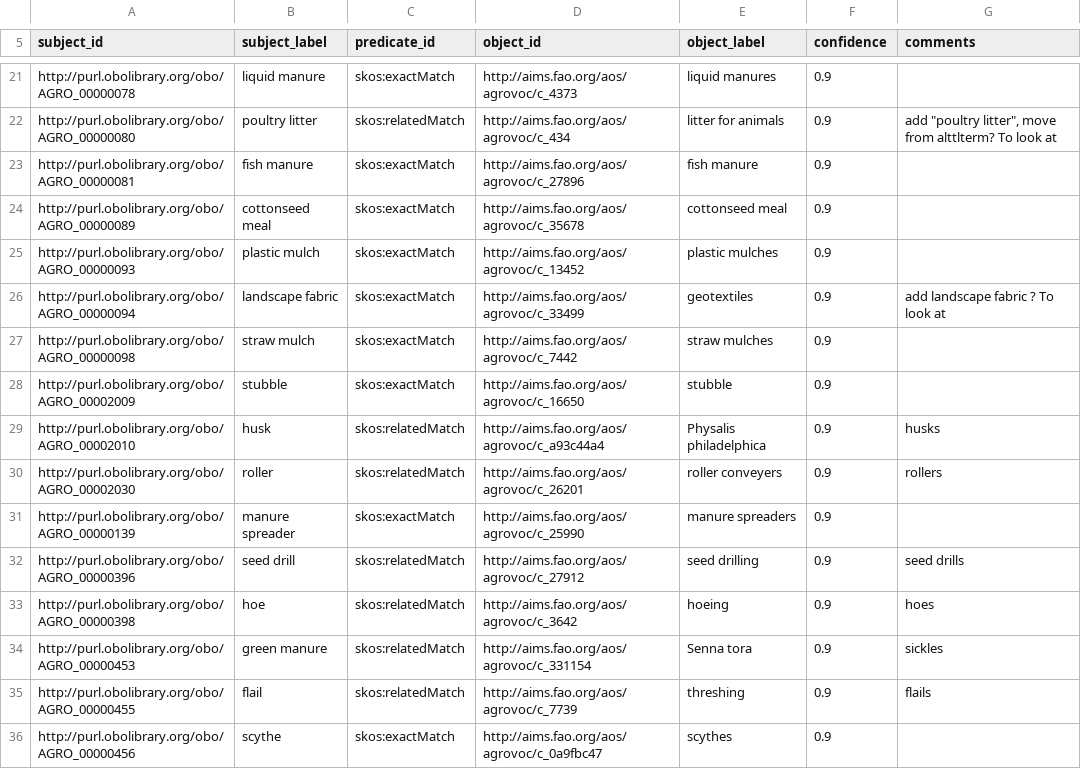
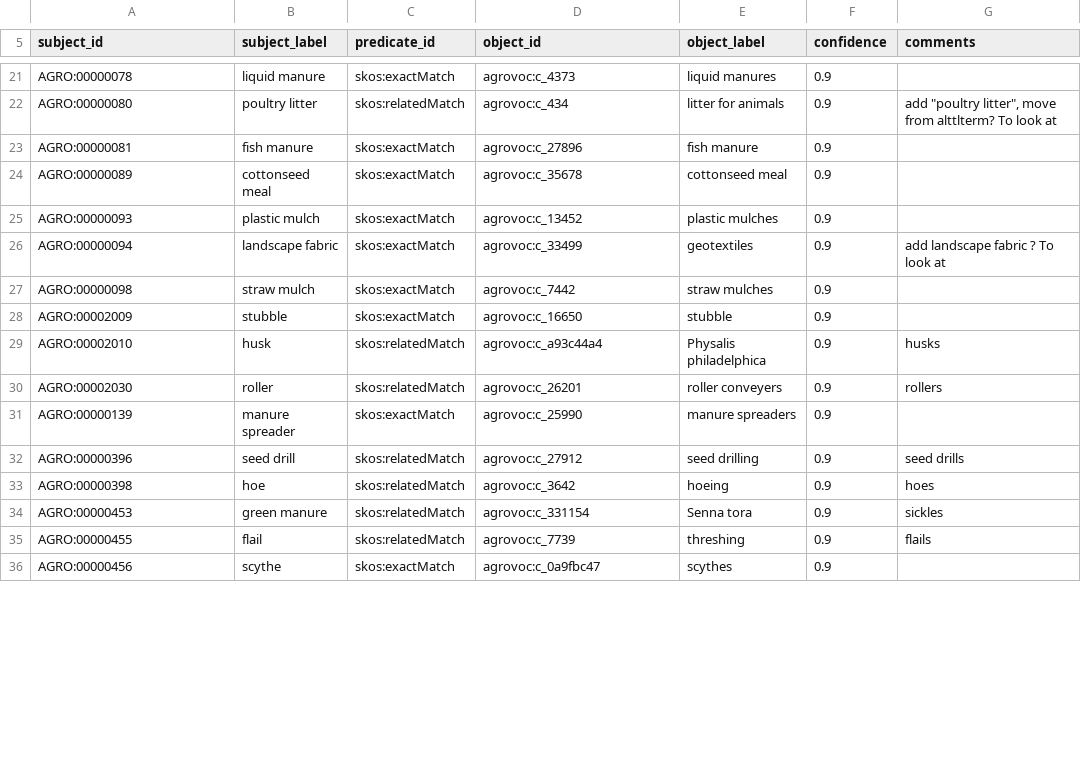
Before and after one commit to cmungall/agrovoc-obo-alignment, a TSV file: target/agrovoc-curated-mappings.sssom.tsv, drawn as a sheet; only a part is shown, gaps mark what is left out; the diff covers the shown part only; the diff names each change by its address in the sheet, - before the commit and + after, or states it on an @@ line.

Commit message:
Adding updated agrovoc curated mappings with curies adding exemplar rdf

```diff
--- a/target/agrovoc-curated-mappings.sssom.tsv
+++ b/target/agrovoc-curated-mappings.sssom.tsv
-A21 (subject_id): http://purl.obolibrary.org/obo/AGRO_00000078
+A21 (subject_id): AGRO:00000078
-D21 (object_id): http://aims.fao.org/aos/agrovoc/c_4373
+D21 (object_id): agrovoc:c_4373
-A22 (subject_id): http://purl.obolibrary.org/obo/AGRO_00000080
+A22 (subject_id): AGRO:00000080
-D22 (object_id): http://aims.fao.org/aos/agrovoc/c_434
+D22 (object_id): agrovoc:c_434
-A23 (subject_id): http://purl.obolibrary.org/obo/AGRO_00000081
+A23 (subject_id): AGRO:00000081
-D23 (object_id): http://aims.fao.org/aos/agrovoc/c_27896
+D23 (object_id): agrovoc:c_27896
-A24 (subject_id): http://purl.obolibrary.org/obo/AGRO_00000089
+A24 (subject_id): AGRO:00000089
-D24 (object_id): http://aims.fao.org/aos/agrovoc/c_35678
+D24 (object_id): agrovoc:c_35678
-A25 (subject_id): http://purl.obolibrary.org/obo/AGRO_00000093
+A25 (subject_id): AGRO:00000093
-D25 (object_id): http://aims.fao.org/aos/agrovoc/c_13452
+D25 (object_id): agrovoc:c_13452
-A26 (subject_id): http://purl.obolibrary.org/obo/AGRO_00000094
+A26 (subject_id): AGRO:00000094
-D26 (object_id): http://aims.fao.org/aos/agrovoc/c_33499
+D26 (object_id): agrovoc:c_33499
-A27 (subject_id): http://purl.obolibrary.org/obo/AGRO_00000098
+A27 (subject_id): AGRO:00000098
-D27 (object_id): http://aims.fao.org/aos/agrovoc/c_7442
+D27 (object_id): agrovoc:c_7442
-A28 (subject_id): http://purl.obolibrary.org/obo/AGRO_00002009
+A28 (subject_id): AGRO:00002009
-D28 (object_id): http://aims.fao.org/aos/agrovoc/c_16650
+D28 (object_id): agrovoc:c_16650
-A29 (subject_id): http://purl.obolibrary.org/obo/AGRO_00002010
+A29 (subject_id): AGRO:00002010
-D29 (object_id): http://aims.fao.org/aos/agrovoc/c_a93c44a4
+D29 (object_id): agrovoc:c_a93c44a4
-A30 (subject_id): http://purl.obolibrary.org/obo/AGRO_00002030
+A30 (subject_id): AGRO:00002030
-D30 (object_id): http://aims.fao.org/aos/agrovoc/c_26201
+D30 (object_id): agrovoc:c_26201
-A31 (subject_id): http://purl.obolibrary.org/obo/AGRO_00000139
+A31 (subject_id): AGRO:00000139
-D31 (object_id): http://aims.fao.org/aos/agrovoc/c_25990
+D31 (object_id): agrovoc:c_25990
-A32 (subject_id): http://purl.obolibrary.org/obo/AGRO_00000396
+A32 (subject_id): AGRO:00000396
-D32 (object_id): http://aims.fao.org/aos/agrovoc/c_27912
+D32 (object_id): agrovoc:c_27912
-A33 (subject_id): http://purl.obolibrary.org/obo/AGRO_00000398
+A33 (subject_id): AGRO:00000398
-D33 (object_id): http://aims.fao.org/aos/agrovoc/c_3642
+D33 (object_id): agrovoc:c_3642
-A34 (subject_id): http://purl.obolibrary.org/obo/AGRO_00000453
+A34 (subject_id): AGRO:00000453
-D34 (object_id): http://aims.fao.org/aos/agrovoc/c_331154
+D34 (object_id): agrovoc:c_331154
-A35 (subject_id): http://purl.obolibrary.org/obo/AGRO_00000455
+A35 (subject_id): AGRO:00000455
-D35 (object_id): http://aims.fao.org/aos/agrovoc/c_7739
+D35 (object_id): agrovoc:c_7739
-A36 (subject_id): http://purl.obolibrary.org/obo/AGRO_00000456
+A36 (subject_id): AGRO:00000456
-D36 (object_id): http://aims.fao.org/aos/agrovoc/c_0a9fbc47
+D36 (object_id): agrovoc:c_0a9fbc47
```
Also changed, not shown: 144 edited cells elsewhere in this file, 1 other file.
